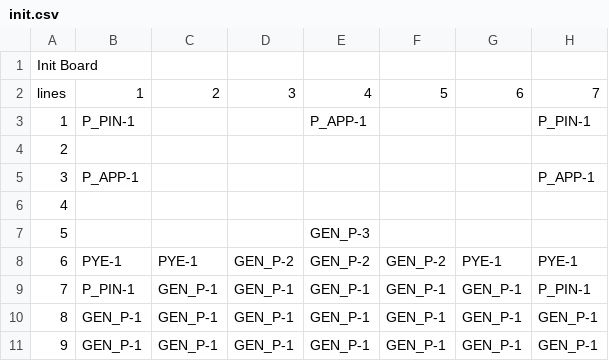
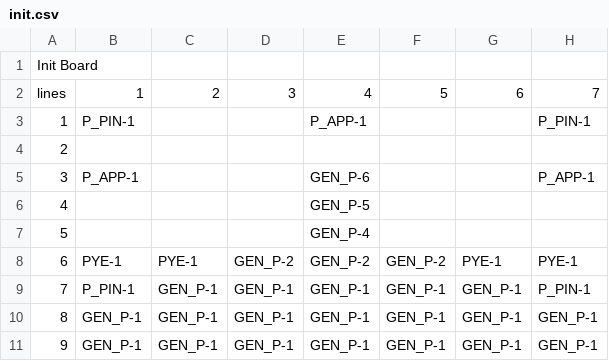
Before and after one commit to z-hunter/Dismerge, a CSV file: config/init.csv, drawn as a sheet.

Commit message:
v0.0.4: Add generator activation system with simplified logic - Implement manual generator activation on cell selection - Add generator configuration loading from config/gen.csv - Create generator_config.lua module with probability-based output - Integrate generator activation into cell selection system - Remove excessive debug messages for cleaner logs - Update history.md with v0.0.4 documentation - Generator system ready for token creation implementation

```diff
--- a/config/init.csv
+++ b/config/init.csv
@@ -4,5 +4,5 @@ lines,1,2,3,4,5,6,7
 2,,,,,,,
-3,P_APP-1,,,,,,P_APP-1
-4,,,,,,,
-5,,,,GEN_P-3,,,
+3,P_APP-1,,,GEN_P-6,,,P_APP-1
+4,,,,GEN_P-5,,,
+5,,,,GEN_P-4,,,
 6,PYE-1,PYE-1,GEN_P-2,GEN_P-2,GEN_P-2,PYE-1,PYE-1
```
Also changed, not shown: 9 other files.
